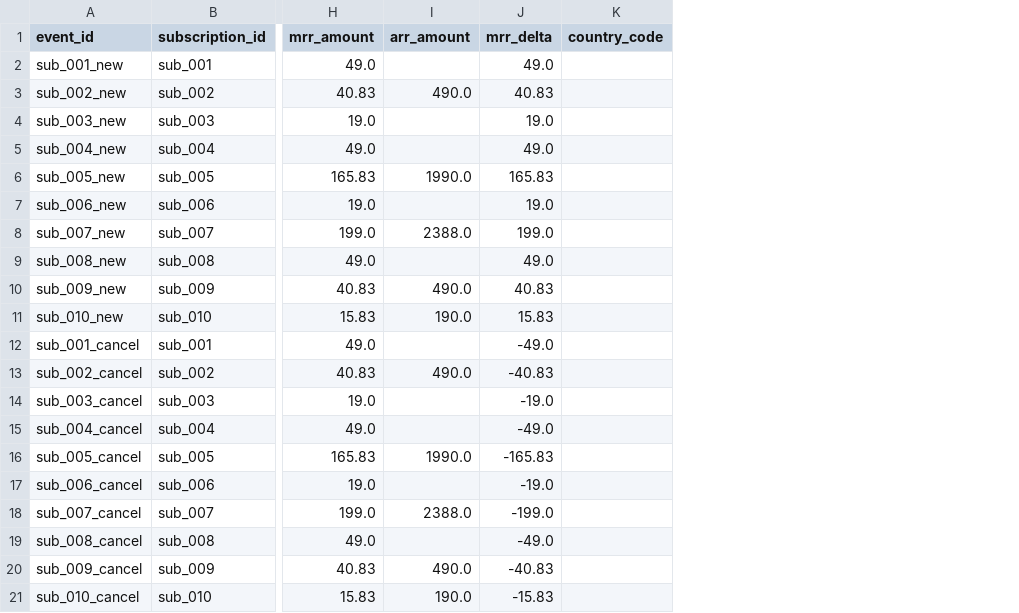
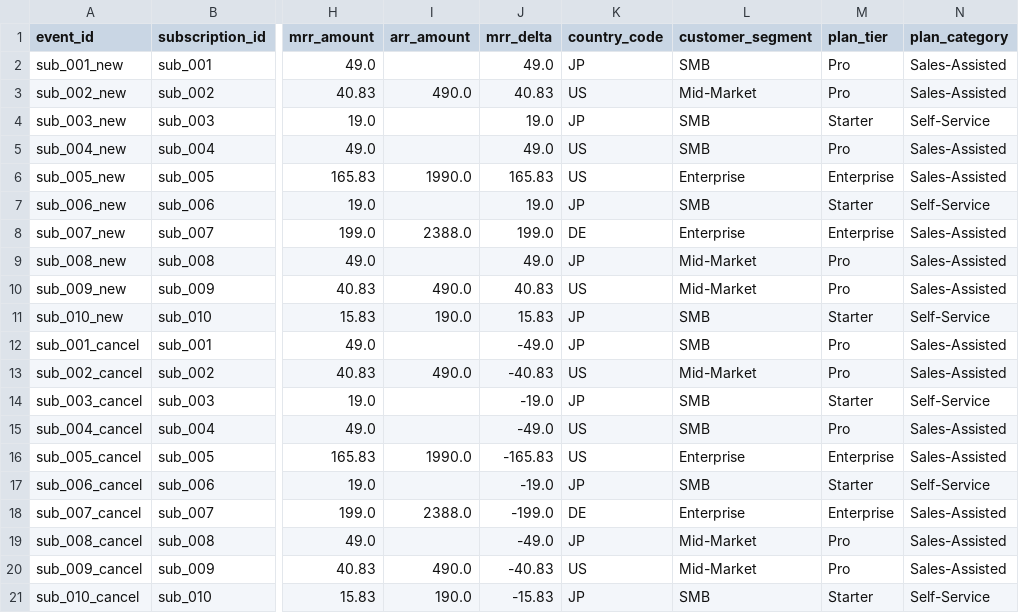
Before and after one commit to yujikawa/modscape-sdd, a CSV file: data/04_fct__subscription_events.csv, drawn as a sheet; only a part is shown, gaps mark what is left out; the diff names each change by its address in the sheet, - before the commit and + after, or states it on an @@ line.

```diff
--- a/data/04_fct__subscription_events.csv
+++ b/data/04_fct__subscription_events.csv
+column L (customer_segment), rows 2-21: SMB | Mid-Market | SMB | SMB | Enterprise | SMB | Enterprise | Mid-Market | Mid-Market | SMB | SMB | Mid-Market | SMB | SMB | Enterprise | SMB | Enterprise | Mid-Market | Mid-Market | SMB
+column M (plan_tier), rows 2-21: Pro | Pro | Starter | Pro | Enterprise | Starter | Enterprise | Pro | Pro | Starter | Pro | Pro | Starter | Pro | Enterprise | Starter | Enterprise | Pro | Pro | Starter
+column N (plan_category), rows 2-21: Sales-Assisted | Sales-Assisted | Self-Service | Sales-Assisted | Sales-Assisted | Self-Service | Sales-Assisted | Sales-Assisted | Sales-Assisted | Self-Service | Sales-Assisted | Sales-Assisted | Self-Service | Sales-Assisted | Sales-Assisted | Self-Service | Sales-Assisted | Sales-Assisted | Sales-Assisted | Self-Service
-K2 (country_code): (empty)
+K2 (country_code): JP
-K3 (country_code): (empty)
+K3 (country_code): US
-K4 (country_code): (empty)
+K4 (country_code): JP
-K5:K6 (country_code): (empty)
+K5:K6 (country_code): US
-K7 (country_code): (empty)
+K7 (country_code): JP
-K8 (country_code): (empty)
+K8 (country_code): DE
-K9 (country_code): (empty)
+K9 (country_code): JP
-K10 (country_code): (empty)
+K10 (country_code): US
-K11:K12 (country_code): (empty)
+K11:K12 (country_code): JP
-K13 (country_code): (empty)
+K13 (country_code): US
-K14 (country_code): (empty)
+K14 (country_code): JP
-K15:K16 (country_code): (empty)
+K15:K16 (country_code): US
-K17 (country_code): (empty)
+K17 (country_code): JP
-K18 (country_code): (empty)
+K18 (country_code): DE
-K19 (country_code): (empty)
+K19 (country_code): JP
-K20 (country_code): (empty)
+K20 (country_code): US
-K21 (country_code): (empty)
+K21 (country_code): JP
```
Also changed, not shown: data/02_stg__billing_subscriptions.csv, data/05_mart__arr.csv, 33 other files.
